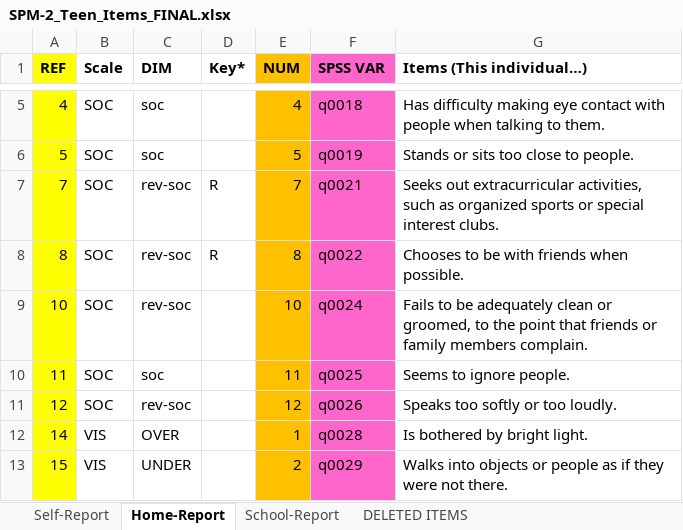
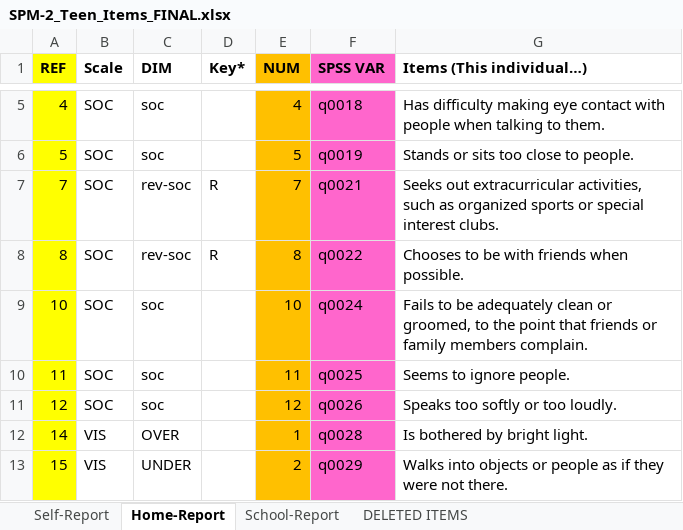
Before and after one commit to wpspublish-public/DSHerzberg-SPM2-R, an Excel workbook: 7 Final Item Sets FEB 2019/SPM-2_Teen_Items_FINAL.xlsx, sheet Home-Report, drawn as a sheet; only a part is shown, gaps mark what is left out; values as stored, in another font and other column widths than the file's, no borders; the diff names each change by its address in the sheet, - before the commit and + after, or states it on an @@ line.

Commit message:
Finish teen form

```diff
--- a/7 Final Item Sets FEB 2019/SPM-2_Teen_Items_FINAL.xlsx (sheet Home-Report)
+++ b/7 Final Item Sets FEB 2019/SPM-2_Teen_Items_FINAL.xlsx (sheet Home-Report)
-C9 (DIM): rev-soc
+C9 (DIM): soc
-C11 (DIM): rev-soc
+C11 (DIM): soc
```
Also changed, not shown: 10 other files.
